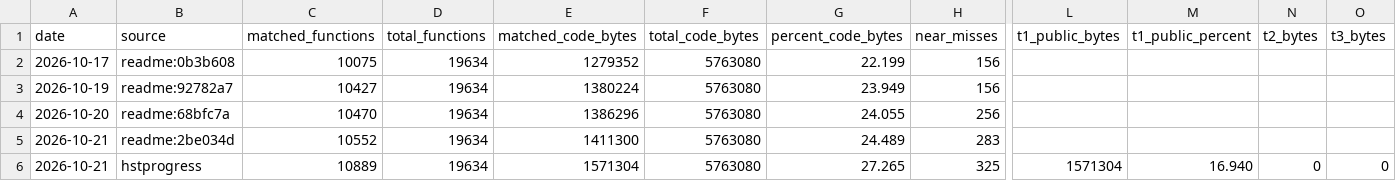
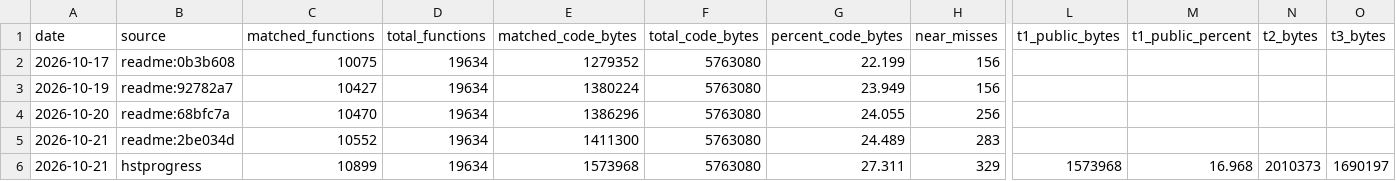
Before and after one commit to Jstar269/hst-decomp, a CSV file: docs/progress.csv, drawn as a sheet; only a part is shown, gaps mark what is left out; the diff names each change by its address in the sheet, - before the commit and + after, or states it on an @@ line.

```diff
--- a/docs/progress.csv
+++ b/docs/progress.csv
-C6 (matched_functions): 10889
+C6 (matched_functions): 10899
-E6 (matched_code_bytes): 1571304
+E6 (matched_code_bytes): 1573968
-G6 (percent_code_bytes): 27.265
+G6 (percent_code_bytes): 27.311
-H6 (near_misses): 325
+H6 (near_misses): 329
-L6 (t1_public_bytes): 1571304
+L6 (t1_public_bytes): 1573968
-M6 (t1_public_percent): 16.940
+M6 (t1_public_percent): 16.968
-N6 (t2_bytes): 0
+N6 (t2_bytes): 2010373
-O6 (t3_bytes): 0
+O6 (t3_bytes): 1690197
```
Also changed, not shown: 31 other files.
